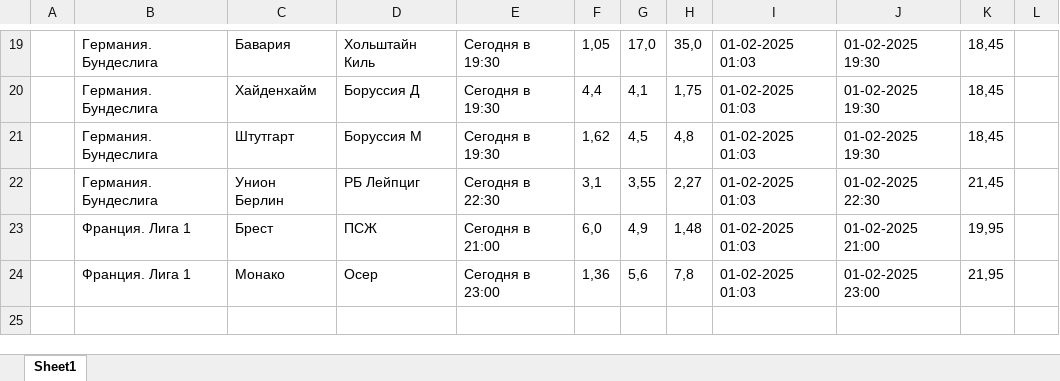
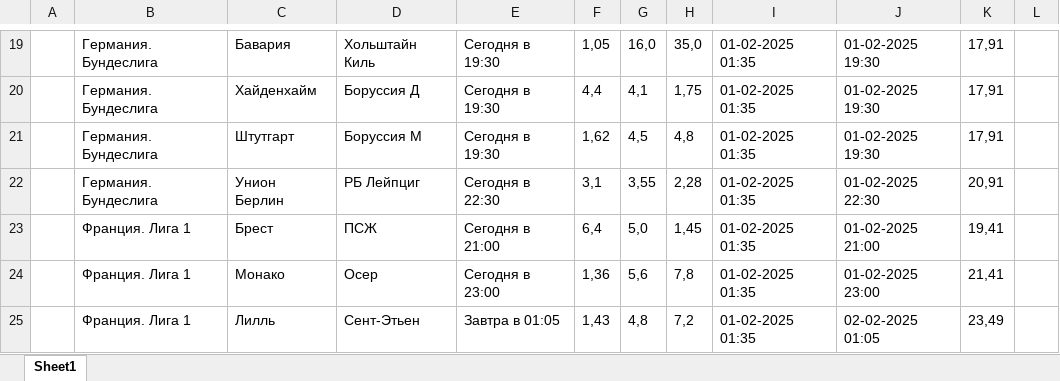
Before and after one commit to GogikOrtey/ParsingBukmekerSite, an Excel workbook: resultScan.xlsx, sheet Sheet1, drawn as a sheet; only a part is shown, gaps mark what is left out; values as stored, in another font and other column widths than the file's, no borders; the diff covers the shown part only; the diff names each change by its address in the sheet, - before the commit and + after, or states it on an @@ line.

```diff
--- a/resultScan.xlsx (sheet Sheet1)
+++ b/resultScan.xlsx (sheet Sheet1)
-G19: 17,0
+G19: 16,0
-I19:I24: 01-02-2025 01:03
+I19:I24: 01-02-2025 01:35
-K19:K21: 18,45
+K19:K21: 17,91
-H22: 2,27
+H22: 2,28
-K22: 21,45
+K22: 20,91
-F23: 6,0
+F23: 6,4
-G23: 4,9
+G23: 5,0
-H23: 1,48
+H23: 1,45
-K23: 19,95
+K23: 19,41
-K24: 21,95
+K24: 21,41
+row 25:  | Франция. Лига 1 | Лилль | Сент-Этьен | Завтра в 01:05 | 1,43 | 4,8 | 7,2 | 01-02-2025 01:35 | 02-02-2025 01:05 | 23,49
```
Also changed, not shown: 52 edited cells elsewhere in this sheet, 1 other file.
